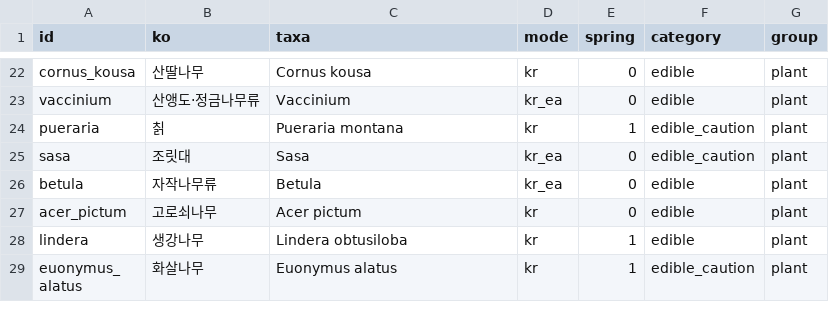
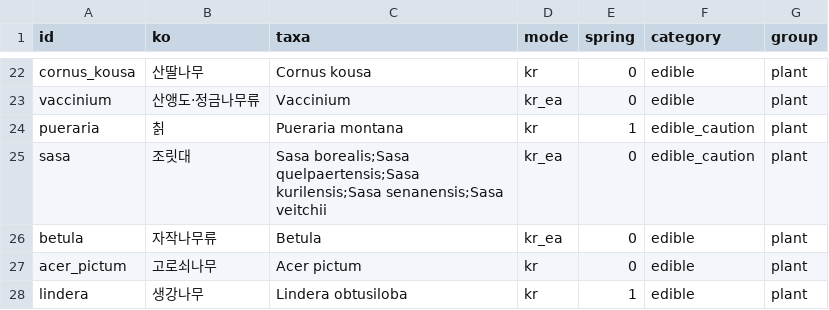
Before and after one commit to endrmftls-debug/sanyacho-app, a CSV file: training/classes.csv, drawn as a sheet; only a part is shown, gaps mark what is left out; the shorter side is filled out with more unchanged rows.

```diff
--- a/training/classes.csv
+++ b/training/classes.csv
@@ -24,3 +24,3 @@ vaccinium,산앵도·정금나무류,Vaccinium,kr_ea,0,edible,plant
 pueraria,칡,Pueraria montana,kr,1,edible_caution,plant
-sasa,조릿대,Sasa,kr_ea,0,edible_caution,plant
+sasa,조릿대,Sasa borealis;Sasa quelpaertensis;Sasa kurilensis;Sasa senanensis;Sasa veitchii,kr_ea,0,edible_caution,plant
 betula,자작나무류,Betula,kr_ea,0,edible,plant
```
Also changed, not shown: 6 other files.
